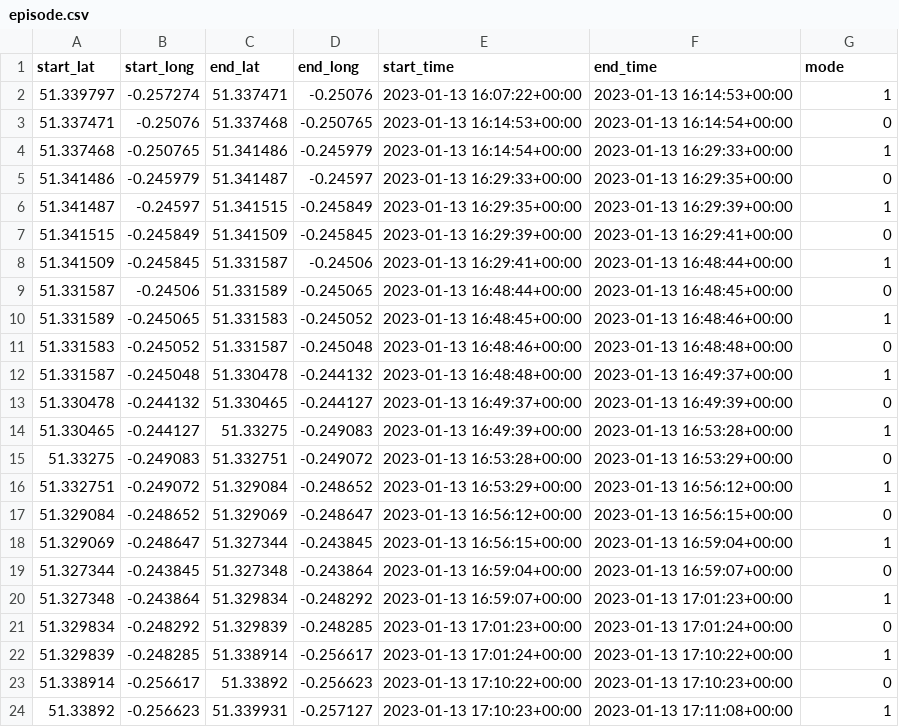
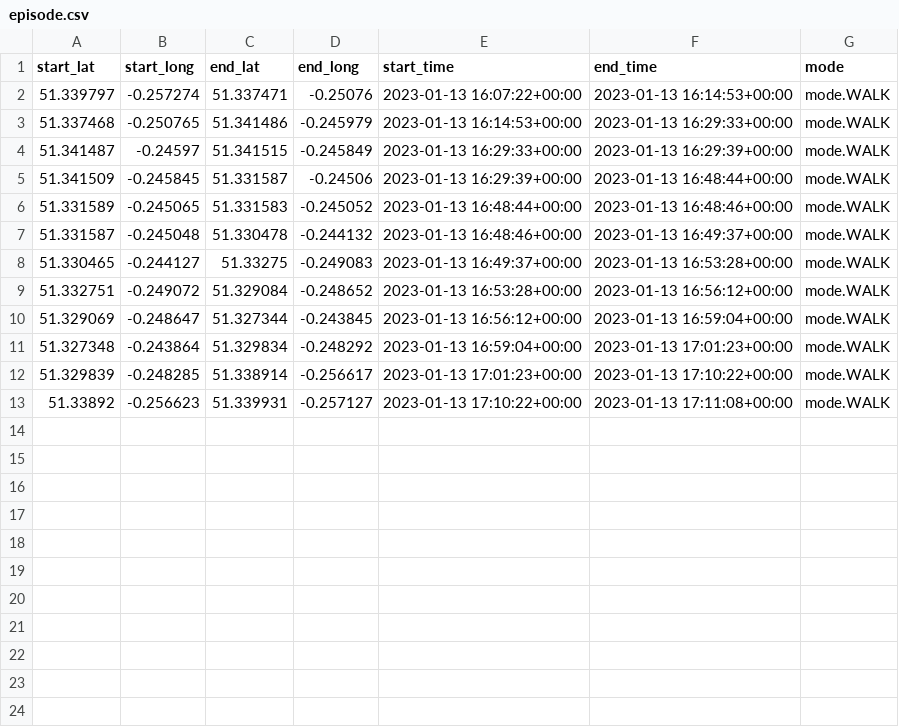
Before and after one commit to NicLobo/Capstone-yoGERT, a CSV file: src/Segment/trace3/episode.csv, drawn as a sheet.

Commit message:
Finished episode trimming function

```diff
--- a/src/Segment/trace3/episode.csv
+++ b/src/Segment/trace3/episode.csv
@@ -1,24 +1,13 @@
 start_lat,start_long,end_lat,end_long,start_time,end_time,mode
-51.339797,-0.257274,51.337471,-0.25076,2023-01-13 16:07:22+00:00,2023-01-13 16:14:53+00:00,1
-51.337471,-0.25076,51.337468,-0.250765,2023-01-13 16:14:53+00:00,2023-01-13 16:14:54+00:00,0
-51.337468,-0.250765,51.341486,-0.245979,2023-01-13 16:14:54+00:00,2023-01-13 16:29:33+00:00,1
-51.341486,-0.245979,51.341487,-0.24597,2023-01-13 16:29:33+00:00,2023-01-13 16:29:35+00:00,0
-51.341487,-0.24597,51.341515,-0.245849,2023-01-13 16:29:35+00:00,2023-01-13 16:29:39+00:00,1
-51.341515,-0.245849,51.341509,-0.245845,2023-01-13 16:29:39+00:00,2023-01-13 16:29:41+00:00,0
-51.341509,-0.245845,51.331587,-0.24506,2023-01-13 16:29:41+00:00,2023-01-13 16:48:44+00:00,1
-51.331587,-0.24506,51.331589,-0.245065,2023-01-13 16:48:44+00:00,2023-01-13 16:48:45+00:00,0
-51.331589,-0.245065,51.331583,-0.245052,2023-01-13 16:48:45+00:00,2023-01-13 16:48:46+00:00,1
-51.331583,-0.245052,51.331587,-0.245048,2023-01-13 16:48:46+00:00,2023-01-13 16:48:48+00:00,0
-51.331587,-0.245048,51.330478,-0.244132,2023-01-13 16:48:48+00:00,2023-01-13 16:49:37+00:00,1
-51.330478,-0.244132,51.330465,-0.244127,2023-01-13 16:49:37+00:00,2023-01-13 16:49:39+00:00,0
-51.330465,-0.244127,51.33275,-0.249083,2023-01-13 16:49:39+00:00,2023-01-13 16:53:28+00:00,1
-51.33275,-0.249083,51.332751,-0.249072,2023-01-13 16:53:28+00:00,2023-01-13 16:53:29+00:00,0
-51.332751,-0.249072,51.329084,-0.248652,2023-01-13 16:53:29+00:00,2023-01-13 16:56:12+00:00,1
-51.329084,-0.248652,51.329069,-0.248647,2023-01-13 16:56:12+00:00,2023-01-13 16:56:15+00:00,0
-51.329069,-0.248647,51.327344,-0.243845,2023-01-13 16:56:15+00:00,2023-01-13 16:59:04+00:00,1
-51.327344,-0.243845,51.327348,-0.243864,2023-01-13 16:59:04+00:00,2023-01-13 16:59:07+00:00,0
-51.327348,-0.243864,51.329834,-0.248292,2023-01-13 16:59:07+00:00,2023-01-13 17:01:23+00:00,1
-51.329834,-0.248292,51.329839,-0.248285,2023-01-13 17:01:23+00:00,2023-01-13 17:01:24+00:00,0
-51.329839,-0.248285,51.338914,-0.256617,2023-01-13 17:01:24+00:00,2023-01-13 17:10:22+00:00,1
-51.338914,-0.256617,51.33892,-0.256623,2023-01-13 17:10:22+00:00,2023-01-13 17:10:23+00:00,0
-51.33892,-0.256623,51.339931,-0.257127,2023-01-13 17:10:23+00:00,2023-01-13 17:11:08+00:00,1
+51.339797,-0.257274,51.337471,-0.25076,2023-01-13 16:07:22+00:00,2023-01-13 16:14:53+00:00,mode.WALK
+51.337468,-0.250765,51.341486,-0.245979,2023-01-13 16:14:53+00:00,2023-01-13 16:29:33+00:00,mode.WALK
+51.341487,-0.24597,51.341515,-0.245849,2023-01-13 16:29:33+00:00,2023-01-13 16:29:39+00:00,mode.WALK
+51.341509,-0.245845,51.331587,-0.24506,2023-01-13 16:29:39+00:00,2023-01-13 16:48:44+00:00,mode.WALK
+51.331589,-0.245065,51.331583,-0.245052,2023-01-13 16:48:44+00:00,2023-01-13 16:48:46+00:00,mode.WALK
+51.331587,-0.245048,51.330478,-0.244132,2023-01-13 16:48:46+00:00,2023-01-13 16:49:37+00:00,mode.WALK
+51.330465,-0.244127,51.33275,-0.249083,2023-01-13 16:49:37+00:00,2023-01-13 16:53:28+00:00,mode.WALK
+51.332751,-0.249072,51.329084,-0.248652,2023-01-13 16:53:28+00:00,2023-01-13 16:56:12+00:00,mode.WALK
+51.329069,-0.248647,51.327344,-0.243845,2023-01-13 16:56:12+00:00,2023-01-13 16:59:04+00:00,mode.WALK
+51.327348,-0.243864,51.329834,-0.248292,2023-01-13 16:59:04+00:00,2023-01-13 17:01:23+00:00,mode.WALK
+51.329839,-0.248285,51.338914,-0.256617,2023-01-13 17:01:23+00:00,2023-01-13 17:10:22+00:00,mode.WALK
+51.33892,-0.256623,51.339931,-0.257127,2023-01-13 17:10:22+00:00,2023-01-13 17:11:08+00:00,mode.WALK
```
Also changed, not shown: 2 other files.
